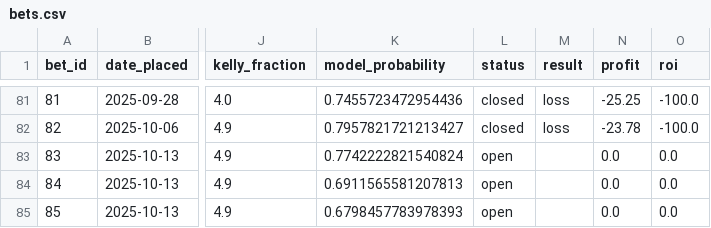
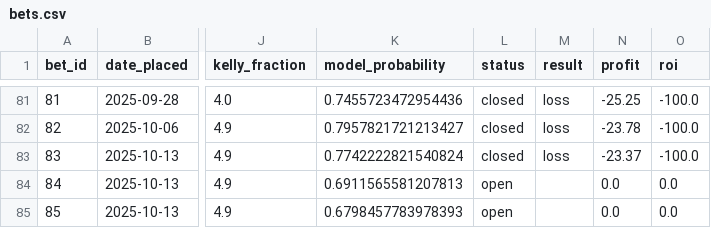
Before and after one commit to narvall018/ufc_predictor, a CSV file: bets/bets.csv, drawn as a sheet; only a part is shown, gaps mark what is left out; the diff names each change by its address in the sheet, - before the commit and + after, or states it on an @@ line.

Commit message:
Update bet #83 result: loss

```diff
--- a/bets/bets.csv
+++ b/bets/bets.csv
-L83 (status): open
+L83 (status): closed
-M83 (result): (empty)
+M83 (result): loss
-N83 (profit): 0.0
+N83 (profit): -23.37
-O83 (roi): 0.0
+O83 (roi): -100.0
```
